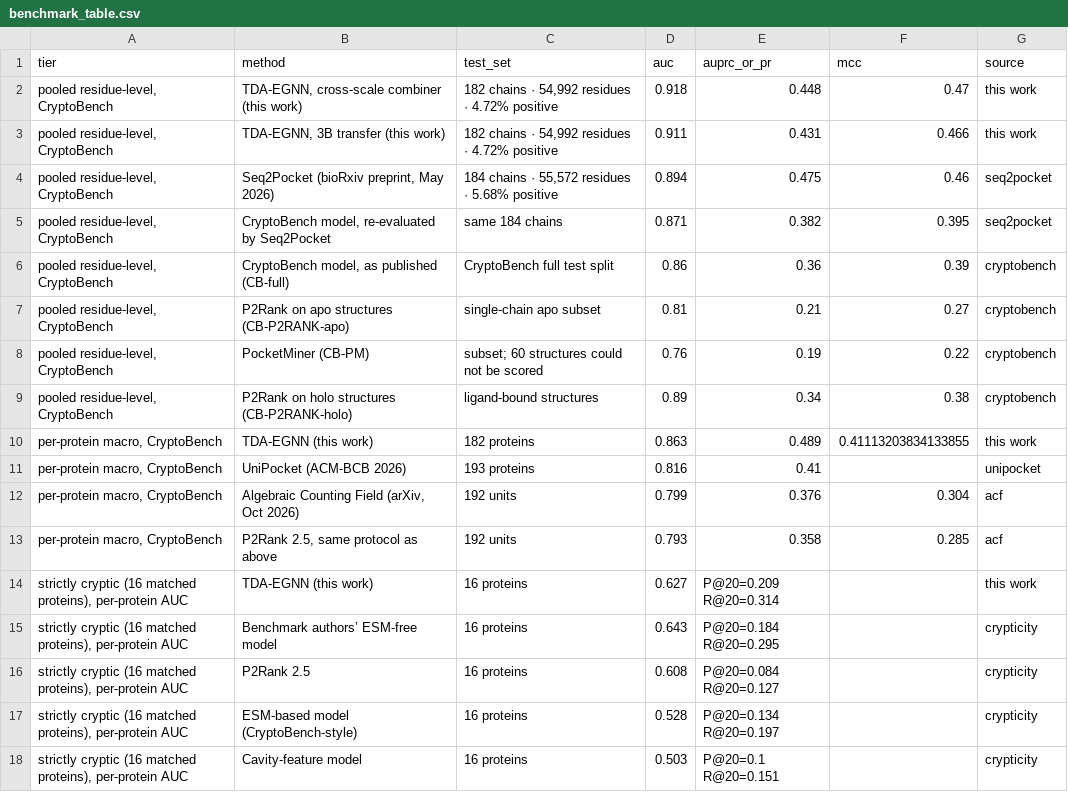
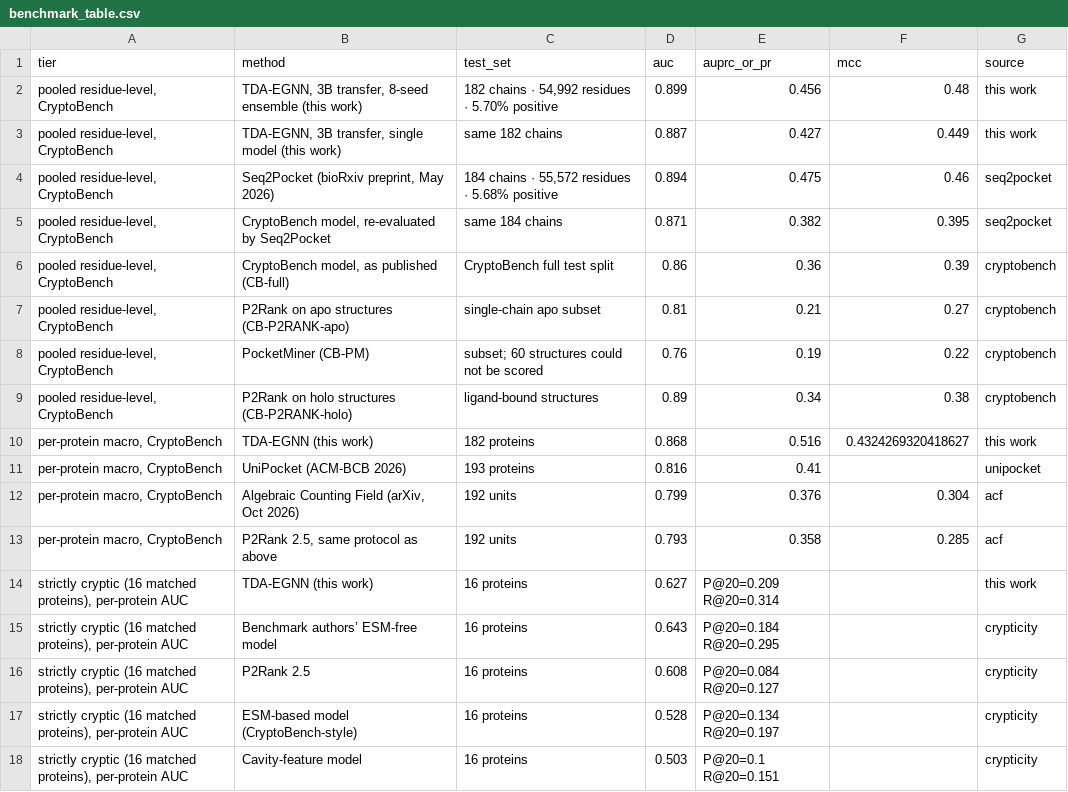
Before and after one commit to ShivenKhurana1/tda-egnn-cryptic-pockets, a CSV file: cryptic-pocket/benchmark/benchmark_table.csv, drawn as a sheet.

Commit message:
Phase 291: official CryptoBench labels

```diff
--- a/cryptic-pocket/benchmark/benchmark_table.csv
+++ b/cryptic-pocket/benchmark/benchmark_table.csv
@@ -1,4 +1,4 @@
 tier,method,test_set,auc,auprc_or_pr,mcc,source
-"pooled residue-level, CryptoBench","TDA-EGNN, cross-scale combiner (this work)","182 chains · 54,992 residues · 4.72% positive",0.918,0.448,0.47,this work
-"pooled residue-level, CryptoBench","TDA-EGNN, 3B transfer (this work)","182 chains · 54,992 residues · 4.72% positive",0.911,0.431,0.466,this work
+"pooled residue-level, CryptoBench","TDA-EGNN, 3B transfer, 8-seed ensemble (this work)","182 chains · 54,992 residues · 5.70% positive",0.899,0.456,0.48,this work
+"pooled residue-level, CryptoBench","TDA-EGNN, 3B transfer, single model (this work)",same 182 chains,0.887,0.427,0.449,this work
 "pooled residue-level, CryptoBench","Seq2Pocket (bioRxiv preprint, May 2026)","184 chains · 55,572 residues · 5.68% positive",0.894,0.475,0.46,seq2pocket
@@ -9,3 +9,3 @@ tier,method,test_set,auc,auprc_or_pr,mcc,source
 "pooled residue-level, CryptoBench",P2Rank on holo structures (CB-P2RANK-holo),ligand-bound structures,0.89,0.34,0.38,cryptobench
-"per-protein macro, CryptoBench",TDA-EGNN (this work),182 proteins,0.863,0.489,0.41113203834133855,this work
+"per-protein macro, CryptoBench",TDA-EGNN (this work),182 proteins,0.868,0.516,0.4324269320418627,this work
 "per-protein macro, CryptoBench",UniPocket (ACM-BCB 2026),193 proteins,0.816,0.41,,unipocket
```
Also changed, not shown: 8 other files.
